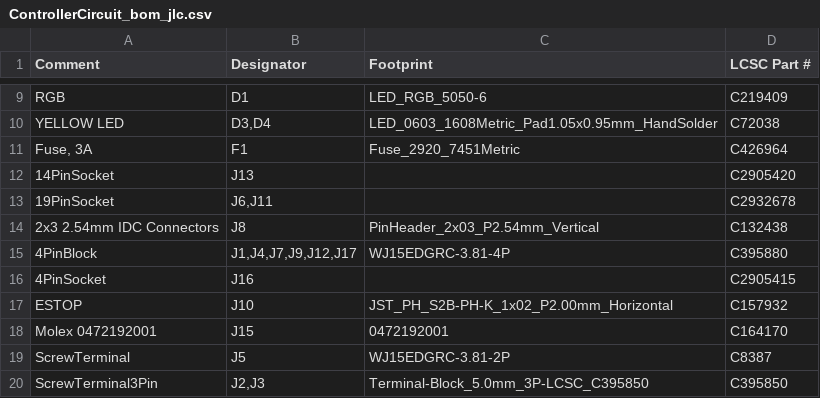
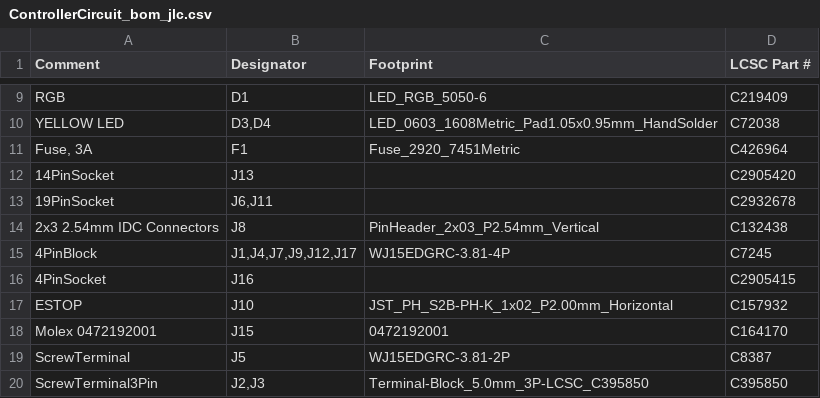
Before and after one commit to stuartpittaway/diyBMSv4, a CSV file: ControllerCircuit/export/ControllerCircuit_bom_jlc.csv, drawn as a sheet; only a part is shown, gaps mark what is left out.

```diff
--- a/ControllerCircuit/export/ControllerCircuit_bom_jlc.csv
+++ b/ControllerCircuit/export/ControllerCircuit_bom_jlc.csv
@@ -14,3 +14,3 @@
 "2x3 2.54mm IDC Connectors","J8","PinHeader_2x03_P2.54mm_Vertical","C132438"
-"4PinBlock","J1,J4,J7,J9,J12,J17","WJ15EDGRC-3.81-4P","C395880"
+"4PinBlock","J1,J4,J7,J9,J12,J17","WJ15EDGRC-3.81-4P","C7245"
 "4PinSocket","J16","","C2905415"
```
Also changed, not shown: ControllerCircuit/export/ControllerCircuit-bom.csv, ControllerCircuit/export/ControllerCircuit_cpl_jlc.csv, 16 other files.
